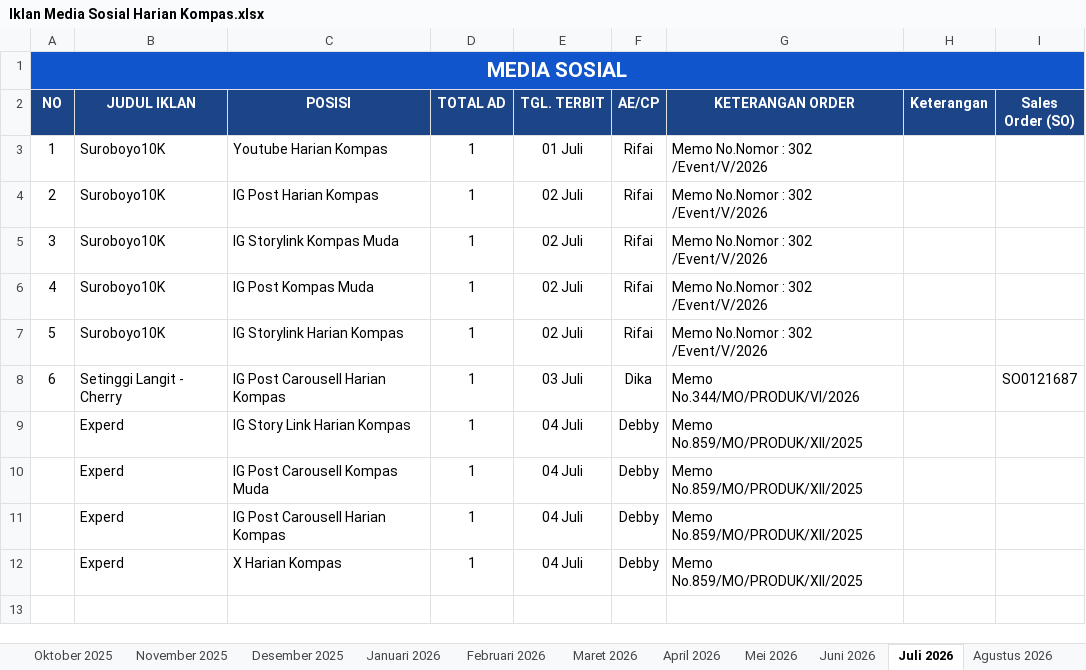
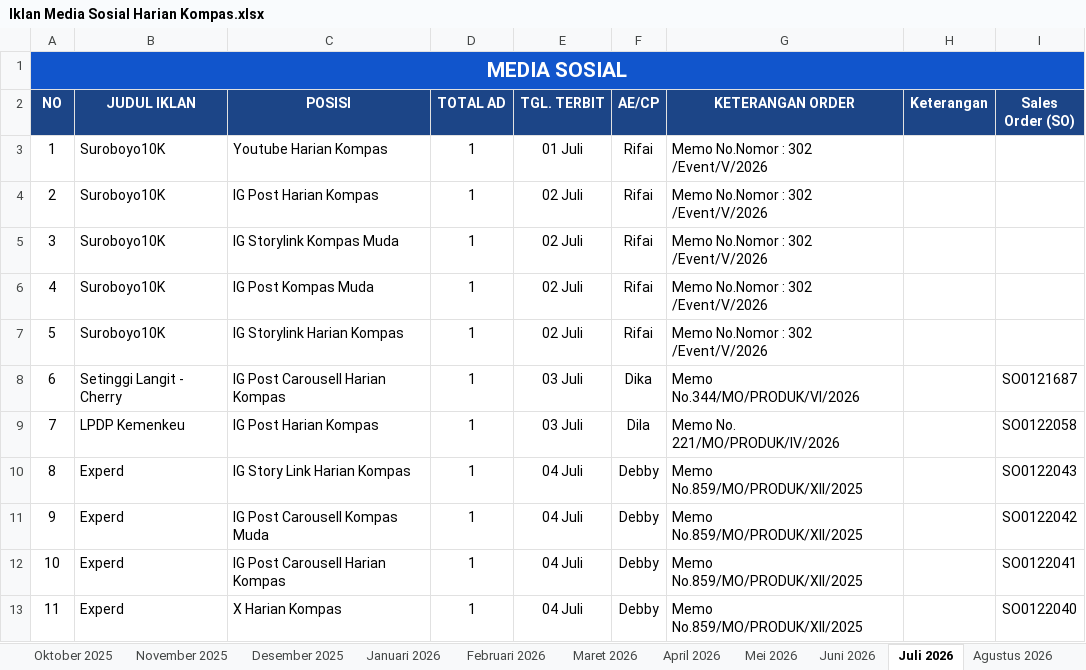
Before and after one commit to tejun219/iklanmedsos.kompas, an Excel workbook: Iklan Media Sosial Harian Kompas.xlsx, sheet Juli 2026, drawn as a sheet; values as stored, in another font and other column widths than the file's, no borders; charts and pictures not drawn; addresses are those after the commit; the diff names each change by its address in the sheet, - before the commit and + after, or states it on an @@ line.

Commit message:
Auto-update outline data: 2026-07-03 17:39:43

```diff
--- a/Iklan Media Sosial Harian Kompas.xlsx (sheet Juli 2026)
+++ b/Iklan Media Sosial Harian Kompas.xlsx (sheet Juli 2026)
+row 9: 7 | LPDP Kemenkeu | IG Post Harian Kompas | 1 | 03 Juli | Dila | Memo No. 221/MO/PRODUK/IV/2026 |  | SO0122058
@@ column A (NO) renumbered from row 10 down @@
-I10 (Sales Order (SO)): (empty)
+I10 (Sales Order (SO)): SO0122043
-I11 (Sales Order (SO)): (empty)
+I11 (Sales Order (SO)): SO0122042
-I12 (Sales Order (SO)): (empty)
+I12 (Sales Order (SO)): SO0122041
-I13 (Sales Order (SO)): (empty)
+I13 (Sales Order (SO)): SO0122040
```
Also changed, not shown: 1 other file.
